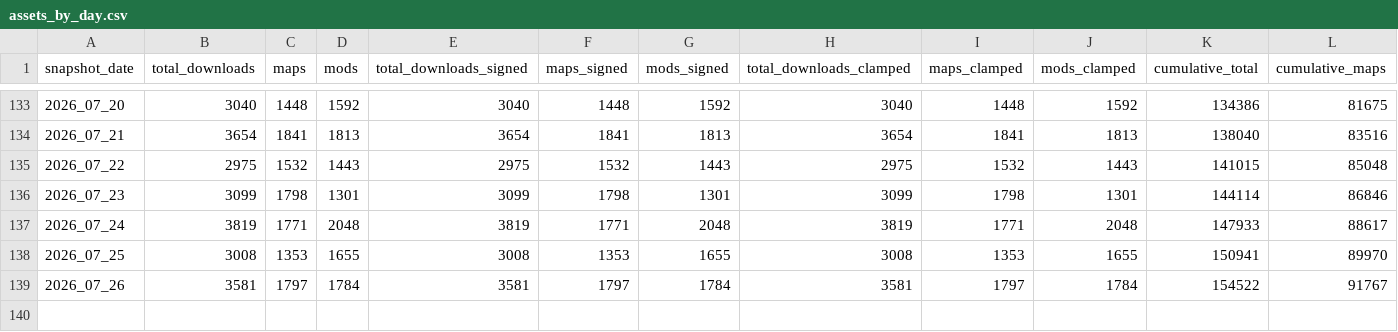
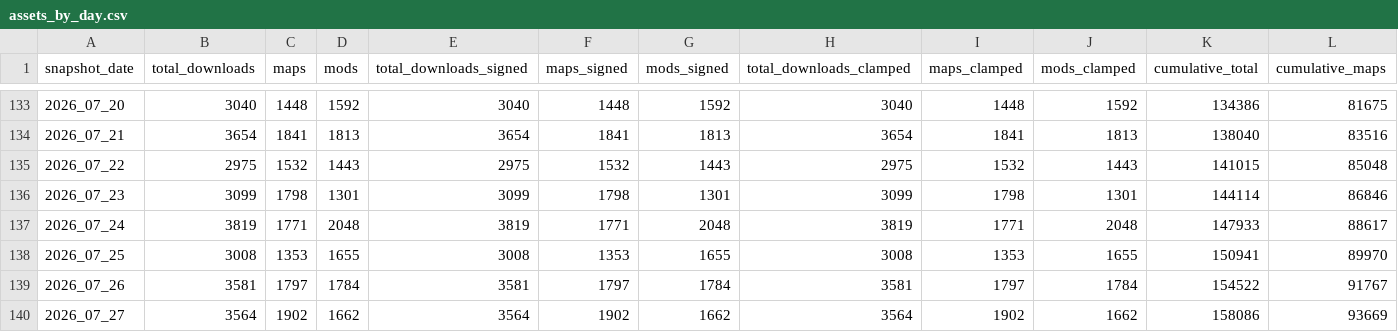
Before and after one commit to j4lambert/The-Railyard, a CSV file: analytics/assets_by_day.csv, drawn as a sheet; only a part is shown, gaps mark what is left out; rows hold the shown columns only; the diff names each change by its address in the sheet, - before the commit and + after, or states it on an @@ line.

```diff
--- a/analytics/assets_by_day.csv
+++ b/analytics/assets_by_day.csv
+row 140: 2026_07_27 | 3564 | 1902 | 1662 | 3564 | 1902 | 1662 | 3564 | 1902 | 1662 | 158086 | 93669
```
Also changed, not shown: analytics/authors_by_day.csv, analytics/most_popular_by_day.csv, 23 other files.
